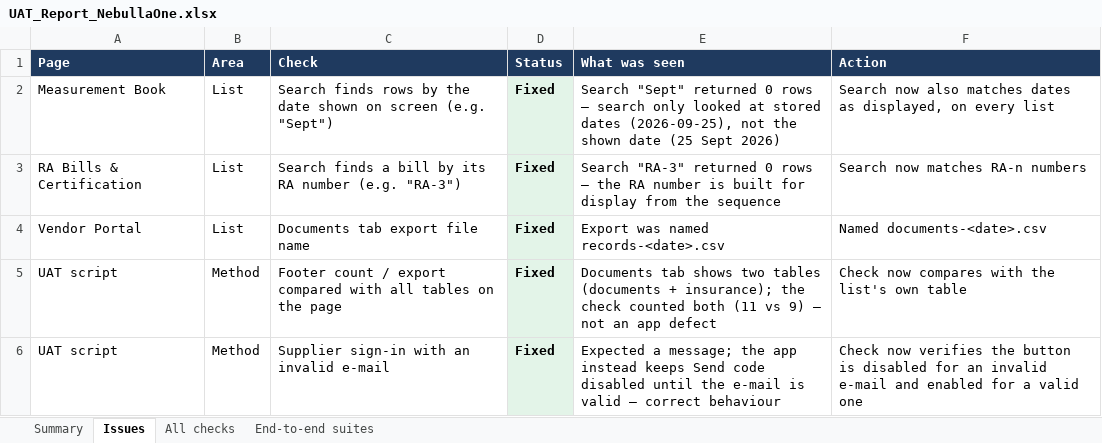
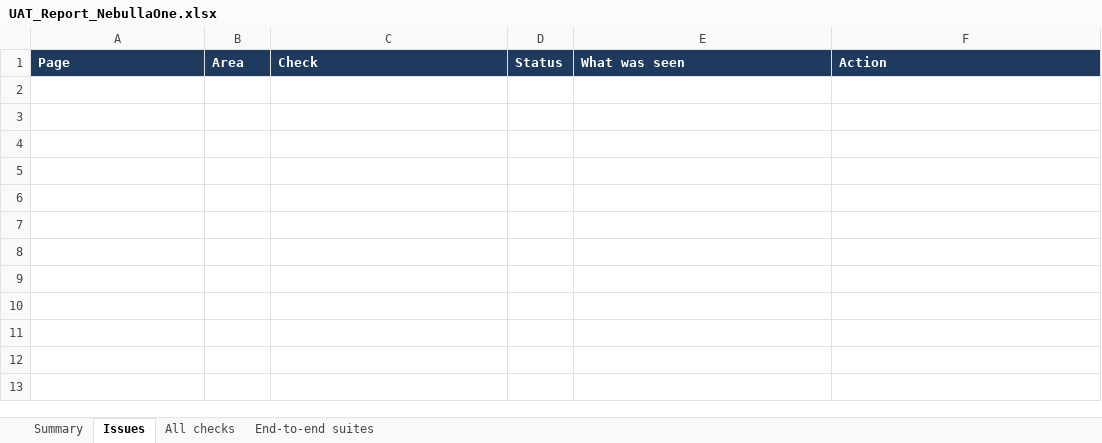
Before and after one commit to Harrsh25/Harrsh25, an Excel workbook: nebullaone/docs/UAT_Report_NebullaOne.xlsx, sheet Issues, drawn as a sheet; values as stored, in another font and other column widths than the file's, no borders; the diff names each change by its address in the sheet, - before the commit and + after, or states it on an @@ line.

```diff
--- a/nebullaone/docs/UAT_Report_NebullaOne.xlsx (sheet Issues)
+++ b/nebullaone/docs/UAT_Report_NebullaOne.xlsx (sheet Issues)
-row 2: Measurement Book | List | Search finds rows by the date shown on screen (e.g. "Sept") | Fixed | Search "Sept" returned 0 rows — search only looked at stored dates (2026-09-25), not the shown date (25 Sept 2026) | Search now also matches dates as displayed, on every list
-row 3: RA Bills & Certification | List | Search finds a bill by its RA number (e.g. "RA-3") | Fixed | Search "RA-3" returned 0 rows — the RA number is built for display from the sequence | Search now matches RA-n numbers
-row 4: Vendor Portal | List | Documents tab export file name | Fixed | Export was named records-<date>.csv | Named documents-<date>.csv
-row 5: UAT script | Method | Footer count / export compared with all tables on the page | Fixed | Documents tab shows two tables (documents + insurance); the check counted both (11 vs 9) — not an app defect | Check now compares with the list's own table
-row 6: UAT script | Method | Supplier sign-in with an invalid e-mail | Fixed | Expected a message; the app instead keeps Send code disabled until the e-mail is valid — correct behaviour | Check now verifies the button is disabled for an invalid e-mail and enabled for a valid one
```
Also changed, not shown: sheet All checks, sheet Summary, sheet End-to-end suites, 3 other files.
